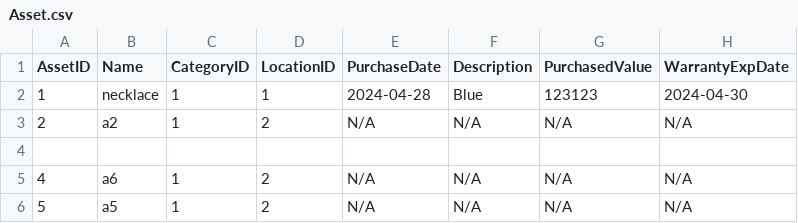
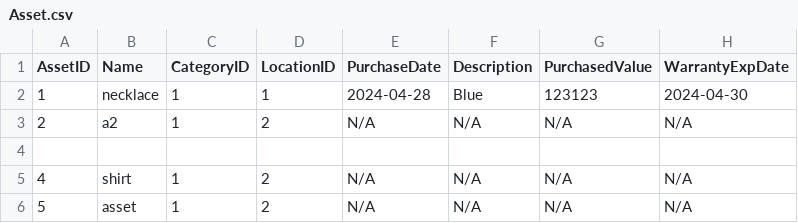
Before and after one commit to juiceman1014/CS151-Term-Project, a CSV file: data/Asset.csv, drawn as a sheet.

```diff
--- a/data/Asset.csv
+++ b/data/Asset.csv
@@ -4,3 +4,3 @@ AssetID,Name,CategoryID,LocationID,PurchaseDate,Description,PurchasedValue,Warra
 
-4,a6,1,2,N/A,N/A,N/A,N/A
-5,a5,1,2,N/A,N/A,N/A,N/A
+4,shirt,1,2,N/A,N/A,N/A,N/A
+5,asset,1,2,N/A,N/A,N/A,N/A
```
Also changed, not shown: 3 other files.
